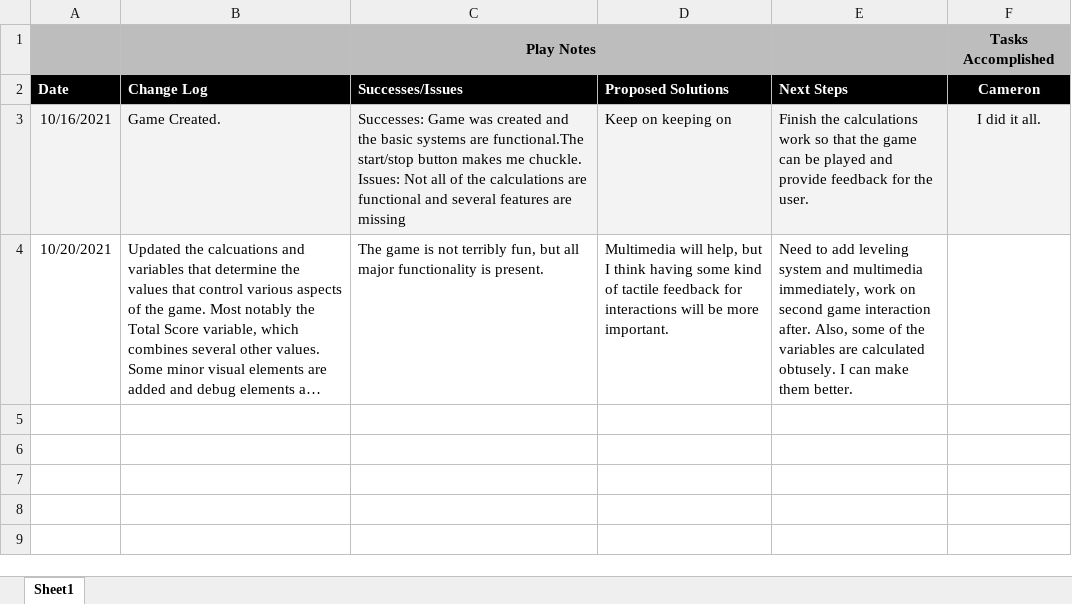
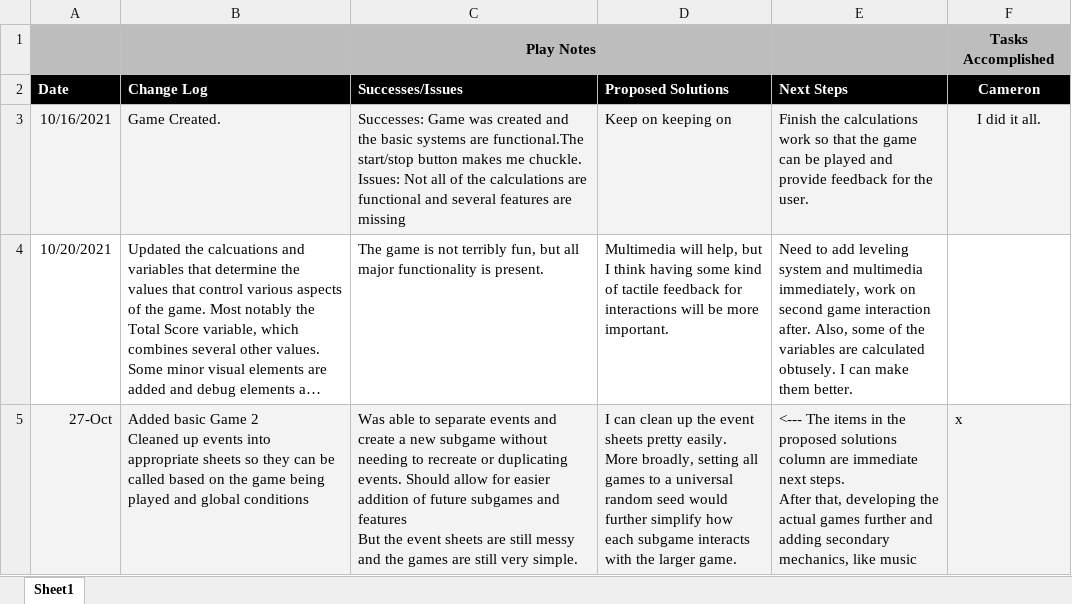
Before and after one commit to cmrnhnsn/clokenbrock, an Excel workbook: Design Log Template.xlsx, sheet Sheet1, drawn as a sheet; long unchanged cells end in …; values as stored, in another font and other column widths than the file's, no borders; ↵ is a line break in a cell; the diff names each change by its address in the sheet, - before the commit and + after, or states it on an @@ line.

Commit message:
Ver 0.2
Added basic Game 2

Cleaned up events into appropriate sheets so they can be called based on the game being played and global conditions"

```diff
--- a/Design Log Template.xlsx (sheet Sheet1)
+++ b/Design Log Template.xlsx (sheet Sheet1)
+row 5: 27-Oct | Added basic Game 2 ↵ Cleaned up events into appropriate sheets so they can be called based on the game being played and global conditions | Was able to separate events and create a new subgame without needing to recreate or duplicating events. Should allow for easier addition of future subgames and features ↵ But the event sheets are still messy and the games are still very simple. | I can clean up the event sheets pretty easily. ↵ More broadly, setting all games to a universal random seed would further simplify how each subgame interacts with the larger game. | <--- The items in the proposed solutions column are immediate next steps. ↵ After that, developing the actual games further and adding secondary mechanics, like music | x
```
Also changed, not shown: 7 other files.
